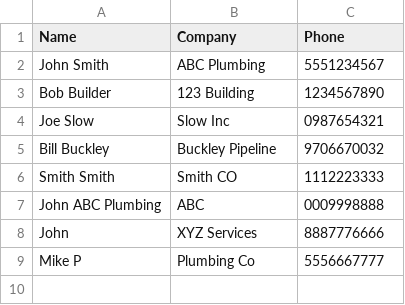
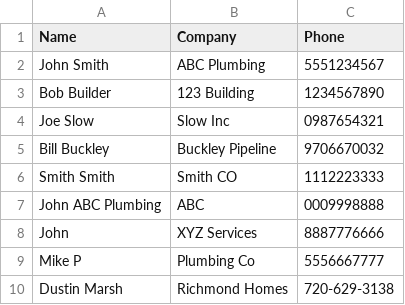
Before and after one commit to ray-retherford/construction-automation-lab, a CSV file: contacts.csv, drawn as a sheet; the diff names each change by its address in the sheet, - before the commit and + after, or states it on an @@ line.

```diff
--- a/contacts.csv
+++ b/contacts.csv
+row 10: Dustin Marsh | Richmond Homes | 720-629-3138
```
Also changed, not shown: call_log.csv, 1 other file.
